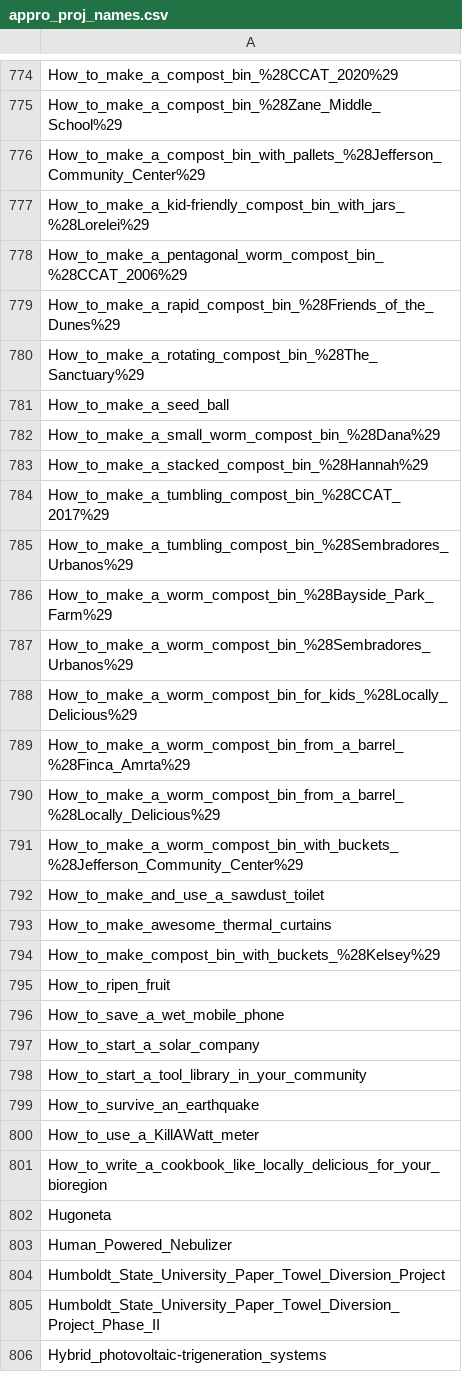
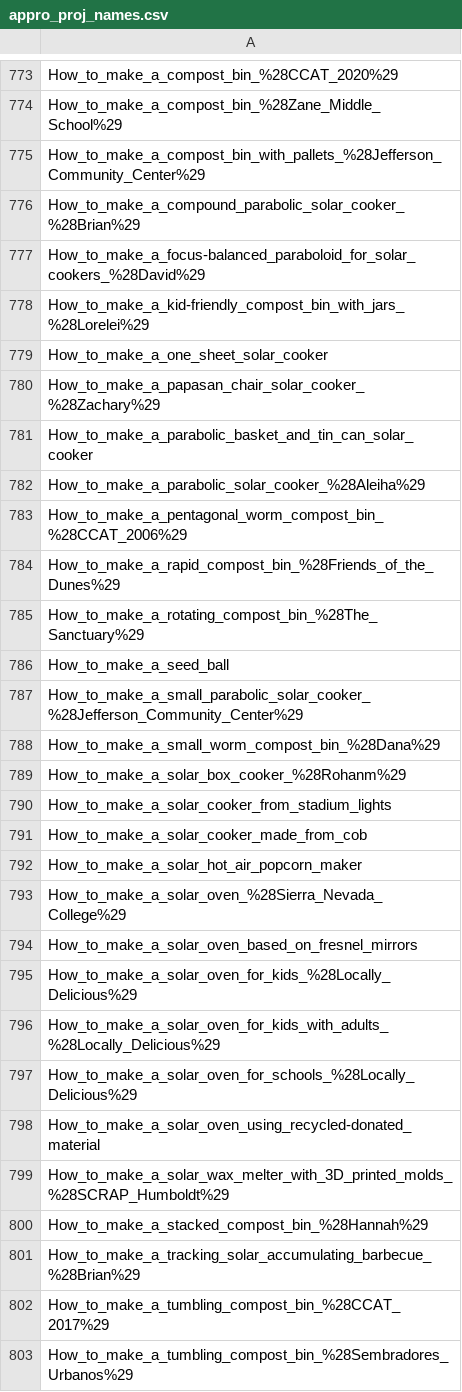
Before and after one commit to OPEN-NEXT/LOSH-Appropedia-Scraper, a CSV file: appro_proj_names.csv, drawn as a sheet; only a part is shown, gaps mark what is left out; the shorter side is filled out with more unchanged rows; the diff covers the shown part only.

```diff
--- a/appro_proj_names.csv
+++ b/appro_proj_names.csv
@@ -776,3 +775,9 @@ How_to_make_a_compost_bin_%28Zane_Middle_School%29
 How_to_make_a_compost_bin_with_pallets_%28Jefferson_Community_Center%29
+How_to_make_a_compound_parabolic_solar_cooker_%28Brian%29
+How_to_make_a_focus-balanced_paraboloid_for_solar_cookers_%28David%29
 How_to_make_a_kid-friendly_compost_bin_with_jars_%28Lorelei%29
+How_to_make_a_one_sheet_solar_cooker
+How_to_make_a_papasan_chair_solar_cooker_%28Zachary%29
+How_to_make_a_parabolic_basket_and_tin_can_solar_cooker
+How_to_make_a_parabolic_solar_cooker_%28Aleiha%29
 How_to_make_a_pentagonal_worm_compost_bin_%28CCAT_2006%29
@@ -781,4 +786,17 @@ How_to_make_a_rotating_compost_bin_%28The_Sanctuary%29
 How_to_make_a_seed_ball
+How_to_make_a_small_parabolic_solar_cooker_%28Jefferson_Community_Center%29
 How_to_make_a_small_worm_compost_bin_%28Dana%29
+How_to_make_a_solar_box_cooker_%28Rohanm%29
+How_to_make_a_solar_cooker_from_stadium_lights
+How_to_make_a_solar_cooker_made_from_cob
+How_to_make_a_solar_hot_air_popcorn_maker
+How_to_make_a_solar_oven_%28Sierra_Nevada_College%29
+How_to_make_a_solar_oven_based_on_fresnel_mirrors
+How_to_make_a_solar_oven_for_kids_%28Locally_Delicious%29
+How_to_make_a_solar_oven_for_kids_with_adults_%28Locally_Delicious%29
+How_to_make_a_solar_oven_for_schools_%28Locally_Delicious%29
+How_to_make_a_solar_oven_using_recycled-donated_material
+How_to_make_a_solar_wax_melter_with_3D_printed_molds_%28SCRAP_Humboldt%29
 How_to_make_a_stacked_compost_bin_%28Hannah%29
+How_to_make_a_tracking_solar_accumulating_barbecue_%28Brian%29
 How_to_make_a_tumbling_compost_bin_%28CCAT_2017%29
```
Also changed, not shown: 12 added rows and 24 removed rows elsewhere in this file, appro_yaml_urls.csv, 1 other file.
